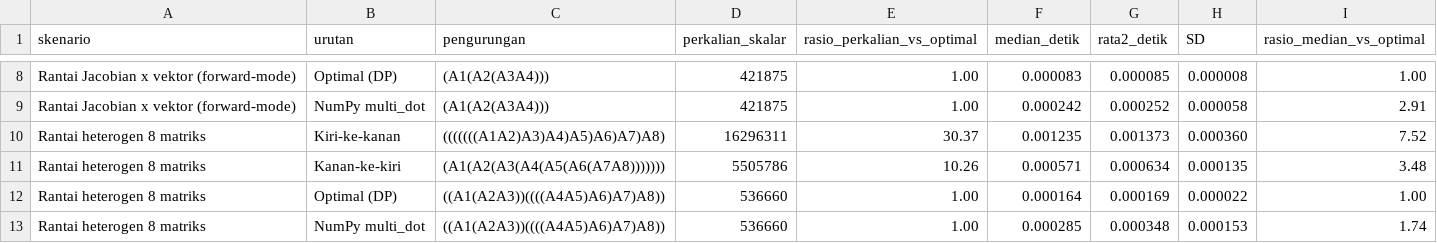
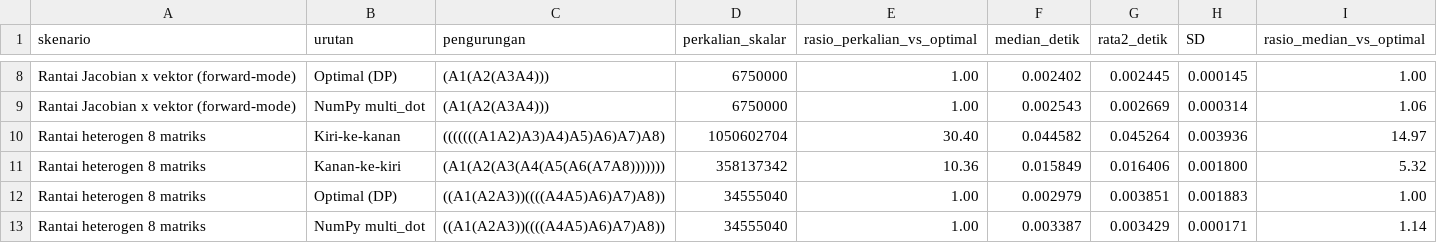
Before and after one commit to SandiMukti/matrix-chain-multiplication, a CSV file: program/hasil/eksp3_studi_kasus.csv, drawn as a sheet; only a part is shown, gaps mark what is left out; the diff covers the shown part only; the diff names each change by its address in the sheet, - before the commit and + after, or states it on an @@ line.

```diff
--- a/program/hasil/eksp3_studi_kasus.csv
+++ b/program/hasil/eksp3_studi_kasus.csv
-D8:D9 (perkalian_skalar): 421875
+D8:D9 (perkalian_skalar): 6750000
-F8 (median_detik): 0.000083
+F8 (median_detik): 0.002402
-G8 (rata2_detik): 0.000085
+G8 (rata2_detik): 0.002445
-H8 (SD): 0.000008
+H8 (SD): 0.000145
-F9 (median_detik): 0.000242
+F9 (median_detik): 0.002543
-G9 (rata2_detik): 0.000252
+G9 (rata2_detik): 0.002669
-H9 (SD): 0.000058
+H9 (SD): 0.000314
-I9 (rasio_median_vs_optimal): 2.91
+I9 (rasio_median_vs_optimal): 1.06
-D10 (perkalian_skalar): 16296311
+D10 (perkalian_skalar): 1050602704
-E10 (rasio_perkalian_vs_optimal): 30.37
+E10 (rasio_perkalian_vs_optimal): 30.40
-F10 (median_detik): 0.001235
+F10 (median_detik): 0.044582
-G10 (rata2_detik): 0.001373
+G10 (rata2_detik): 0.045264
-H10 (SD): 0.000360
+H10 (SD): 0.003936
-I10 (rasio_median_vs_optimal): 7.52
+I10 (rasio_median_vs_optimal): 14.97
-D11 (perkalian_skalar): 5505786
+D11 (perkalian_skalar): 358137342
-E11 (rasio_perkalian_vs_optimal): 10.26
+E11 (rasio_perkalian_vs_optimal): 10.36
-F11 (median_detik): 0.000571
+F11 (median_detik): 0.015849
-G11 (rata2_detik): 0.000634
+G11 (rata2_detik): 0.016406
-H11 (SD): 0.000135
+H11 (SD): 0.001800
-I11 (rasio_median_vs_optimal): 3.48
+I11 (rasio_median_vs_optimal): 5.32
-D12:D13 (perkalian_skalar): 536660
+D12:D13 (perkalian_skalar): 34555040
-F12 (median_detik): 0.000164
+F12 (median_detik): 0.002979
-G12 (rata2_detik): 0.000169
+G12 (rata2_detik): 0.003851
-H12 (SD): 0.000022
+H12 (SD): 0.001883
-F13 (median_detik): 0.000285
+F13 (median_detik): 0.003387
-G13 (rata2_detik): 0.000348
+G13 (rata2_detik): 0.003429
-H13 (SD): 0.000153
+H13 (SD): 0.000171
-I13 (rasio_median_vs_optimal): 1.74
+I13 (rasio_median_vs_optimal): 1.14
```
Also changed, not shown: 31 edited cells elsewhere in this file, program/hasil/eksp2_dp_vs_bruteforce.csv, 12 other files.
